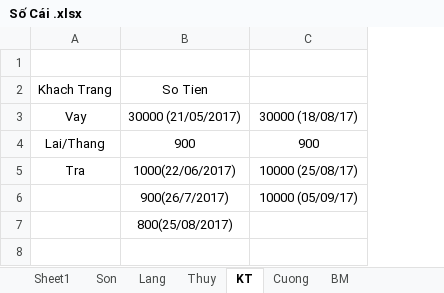
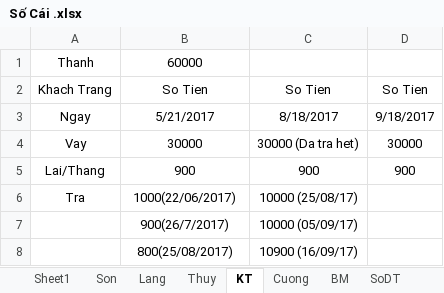
Before and after one commit to Hubitga/Hubito, an Excel workbook: Số Cái .xlsx, sheet KT, drawn as a sheet; values as stored, in another font and other column widths than the file's, no borders; removed rows and columns are numbered as before the commit, all else as after; the diff names each change by its address in the sheet, - before the commit and + after, or states it on an @@ line.

```diff
--- a/Số Cái .xlsx (sheet KT)
+++ b/Số Cái .xlsx (sheet KT)
+sheet tab: SoDT
+column D, row 2: So Tien; row 5: 900
-row 1: (empty)
+row 1: Thanh | 60000
-C2: (empty)
+C2: So Tien
-row 3: Vay | 30000 (21/05/2017) | 30000 (18/08/17)
+row 3: Ngay | 5/21/2017 | 8/18/2017 | 9/18/2017
+row 4: Vay | 30000 | 30000 (Da tra het) | 30000
-C8: (empty)
+C8: 10900 (16/09/17)
```
Also changed, not shown: sheet Sheet1, sheet Thuy, sheet Cuong, sheet Lang, formulas that keep their value.
